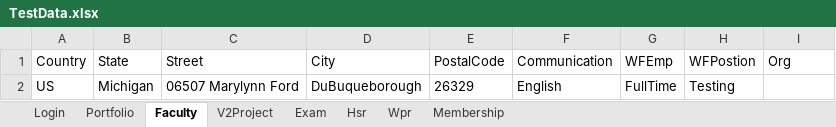
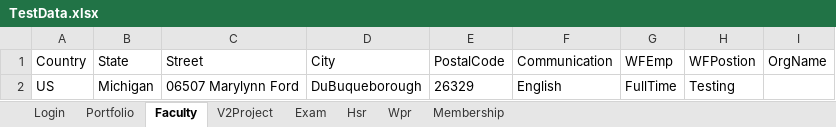
Before and after one commit to hNagesh/TDD_HireProus_project, an Excel workbook: TestData.xlsx, sheet Faculty, drawn as a sheet; values as stored, in another font and other column widths than the file's, no borders; the diff names each change by its address in the sheet, - before the commit and + after, or states it on an @@ line.

```diff
--- a/TestData.xlsx (sheet Faculty)
+++ b/TestData.xlsx (sheet Faculty)
-I1: Org
+I1: OrgName
```
Also changed, not shown: sheet V2Project, sheet Hsr, sheet Wpr, sheet Exam, 15 other files.
